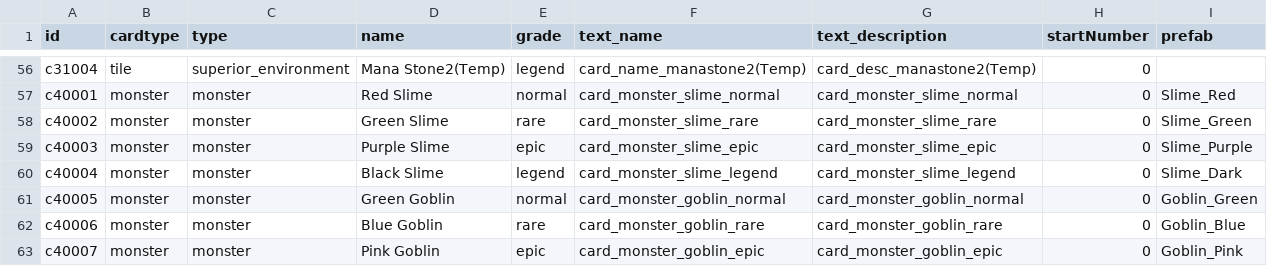
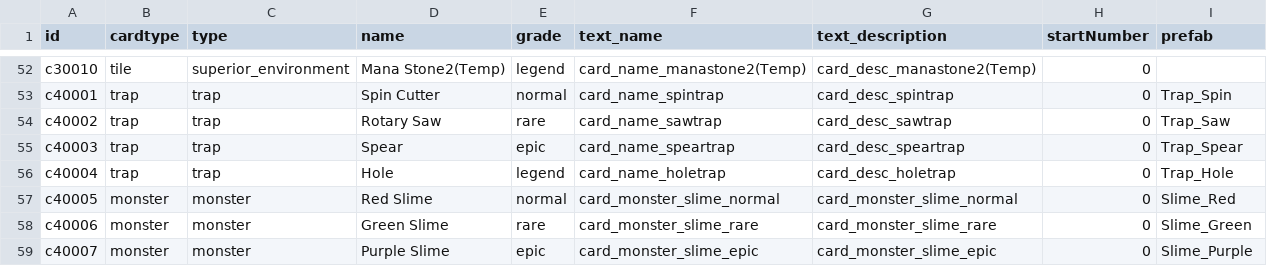
Before and after one commit to kio972/Project_DefenceMaking, a CSV file: Assets/Resources/Data/deckList.csv, drawn as a sheet; only a part is shown, gaps mark what is left out; addresses are those after the commit; the diff covers the shown part only; the diff names each change by its address in the sheet, - before the commit and + after, or states it on an @@ line.

```diff
--- a/Assets/Resources/Data/deckList.csv
+++ b/Assets/Resources/Data/deckList.csv
-A52 (id): c31004
+A52 (id): c30010
-B53:B56 (cardtype): monster
+B53:B56 (cardtype): trap
-C53:C56 (type): monster
+C53:C56 (type): trap
-D53 (name): Red Slime
+D53 (name): Spin Cutter
-F53 (text_name): card_monster_slime_normal
+F53 (text_name): card_name_spintrap
-G53 (text_description): card_monster_slime_normal
+G53 (text_description): card_desc_spintrap
-I53 (prefab): Slime_Red
+I53 (prefab): Trap_Spin
-D54 (name): Green Slime
+D54 (name): Rotary Saw
-F54 (text_name): card_monster_slime_rare
+F54 (text_name): card_name_sawtrap
-G54 (text_description): card_monster_slime_rare
+G54 (text_description): card_desc_sawtrap
-I54 (prefab): Slime_Green
+I54 (prefab): Trap_Saw
-D55 (name): Purple Slime
+D55 (name): Spear
-F55 (text_name): card_monster_slime_epic
+F55 (text_name): card_name_speartrap
-G55 (text_description): card_monster_slime_epic
+G55 (text_description): card_desc_speartrap
-I55 (prefab): Slime_Purple
+I55 (prefab): Trap_Spear
-D56 (name): Black Slime
+D56 (name): Hole
-F56 (text_name): card_monster_slime_legend
+F56 (text_name): card_name_holetrap
-G56 (text_description): card_monster_slime_legend
+G56 (text_description): card_desc_holetrap
-I56 (prefab): Slime_Dark
+I56 (prefab): Trap_Hole
-D57 (name): Green Goblin
+D57 (name): Red Slime
-F57 (text_name): card_monster_goblin_normal
+F57 (text_name): card_monster_slime_normal
-G57 (text_description): card_monster_goblin_normal
+G57 (text_description): card_monster_slime_normal
-I57 (prefab): Goblin_Green
+I57 (prefab): Slime_Red
-D58 (name): Blue Goblin
+D58 (name): Green Slime
-F58 (text_name): card_monster_goblin_rare
+F58 (text_name): card_monster_slime_rare
-G58 (text_description): card_monster_goblin_rare
+G58 (text_description): card_monster_slime_rare
-I58 (prefab): Goblin_Blue
+I58 (prefab): Slime_Green
-D59 (name): Pink Goblin
+D59 (name): Purple Slime
-F59 (text_name): card_monster_goblin_epic
+F59 (text_name): card_monster_slime_epic
-G59 (text_description): card_monster_goblin_epic
+G59 (text_description): card_monster_slime_epic
-I59 (prefab): Goblin_Pink
+I59 (prefab): Slime_Purple
```
Also changed, not shown: 4 added rows, 4 removed rows and 89 edited cells elsewhere in this file, 1 other file.
